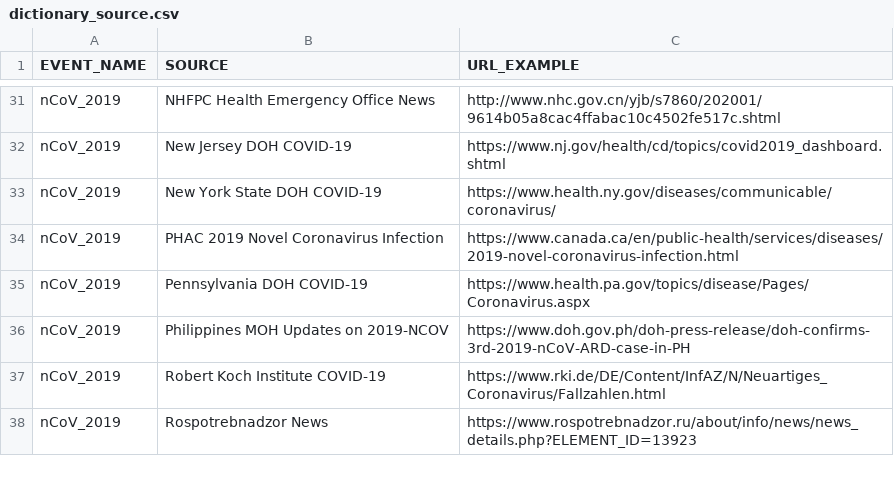
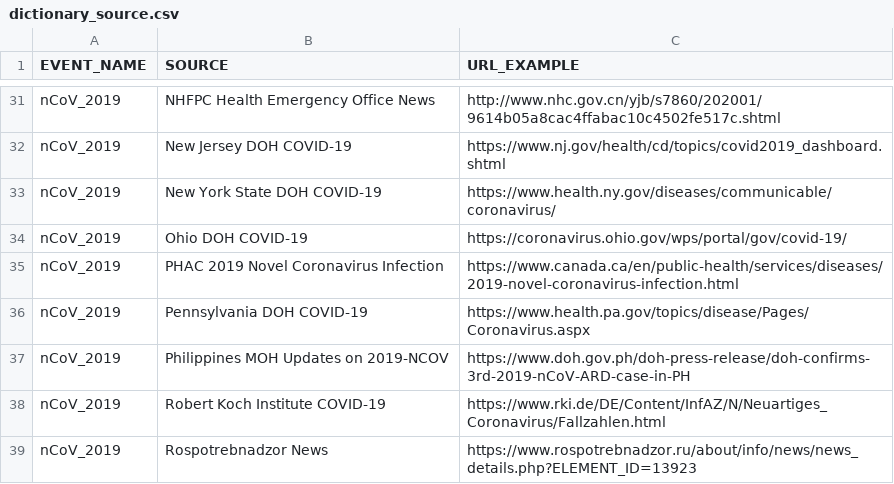
Before and after one commit to Metabiota/metabiota-epidemic-data, a CSV file: incidence/dictionary_source.csv, drawn as a sheet; only a part is shown, gaps mark what is left out; the diff names each change by its address in the sheet, - before the commit and + after, or states it on an @@ line.

Commit message:
data updated: 2020-03-18

```diff
--- a/incidence/dictionary_source.csv
+++ b/incidence/dictionary_source.csv
+row 34: nCoV_2019 | Ohio DOH COVID-19 | https://coronavirus.ohio.gov/wps/portal/gov/covid-19/
```
